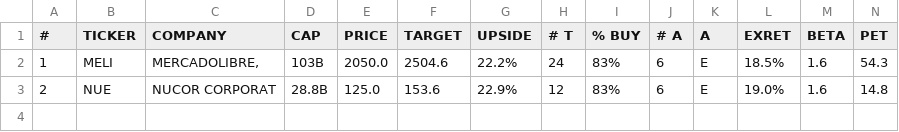
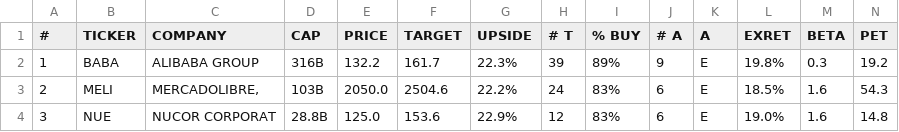
Before and after one commit to weirdapps/etorotrade, a CSV file: yahoofinance/output/buy.csv, drawn as a sheet; only a part is shown; addresses are those after the commit; rows hold the shown columns only; the diff names each change by its address in the sheet, - before the commit and + after, or states it on an @@ line.

```diff
--- a/yahoofinance/output/buy.csv
+++ b/yahoofinance/output/buy.csv
+row 2: 1 | BABA | ALIBABA GROUP | 316B | 132.2 | 161.7 | 22.3% | 39 | 89% | 9 | E | 19.8% | 0.3 | 19.2
-A3 (#): 1
+A3 (#): 2
-A4 (#): 2
+A4 (#): 3
```
Also changed, not shown: 13 other files.
